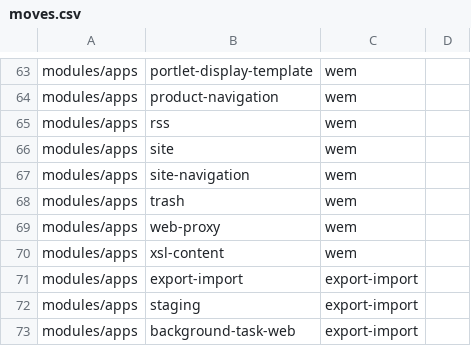
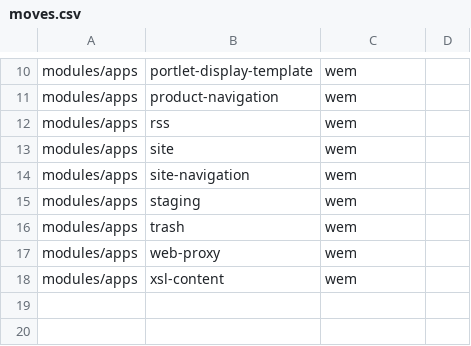
Before and after one commit to hhuijser/liferay-gradle-utils, a CSV file: moves.csv, drawn as a sheet; only a part is shown, gaps mark what is left out; the diff covers the shown part only.

```diff
--- a/moves.csv
+++ b/moves.csv
@@ -67,2 +14,3 @@ modules/apps,site,wem,
 modules/apps,site-navigation,wem,
+modules/apps,staging,wem,
 modules/apps,trash,wem,
@@ -70,4 +18 @@ modules/apps,web-proxy,wem,
 modules/apps,xsl-content,wem,
-modules/apps,export-import,export-import,
-modules/apps,staging,export-import,
-modules/apps,background-task-web,export-import,
```
Also changed, not shown: 2 added rows and 55 removed rows elsewhere in this file.
